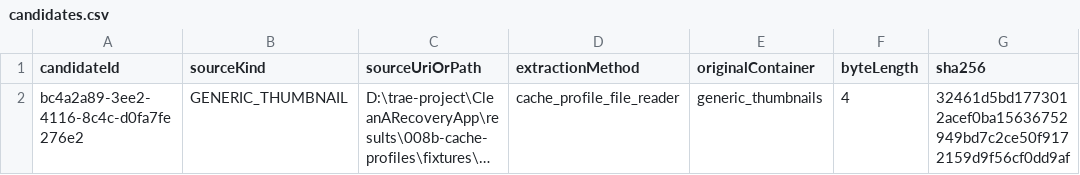
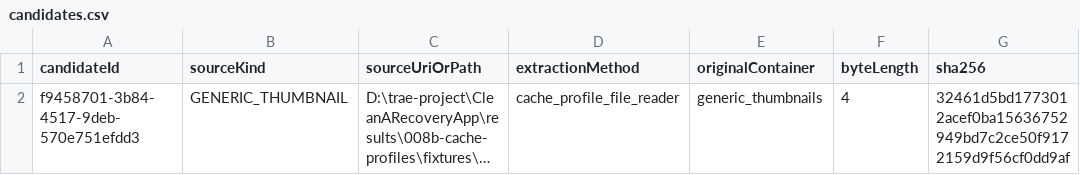
Before and after one commit to suiyunzou/CleanARecoveryApp, a CSV file: results/008b-cache-profiles/candidates.csv, drawn as a sheet; only a part is shown; long unchanged cells end in …; the diff names each change by its address in the sheet, - before the commit and + after, or states it on an @@ line.

```diff
--- a/results/008b-cache-profiles/candidates.csv
+++ b/results/008b-cache-profiles/candidates.csv
-A2 (candidateId): bc4a2a89-3ee2-4116-8c4c-d0fa7fe276e2
+A2 (candidateId): f9458701-3b84-4517-9deb-570e751efdd3
```
Also changed, not shown: results/008c-jpeg-blob-carver/candidates.csv, 34 other files.
